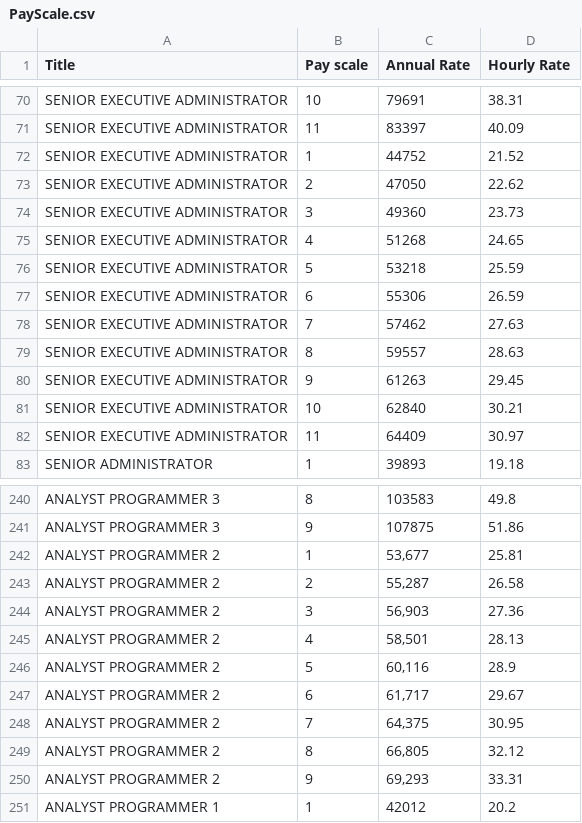
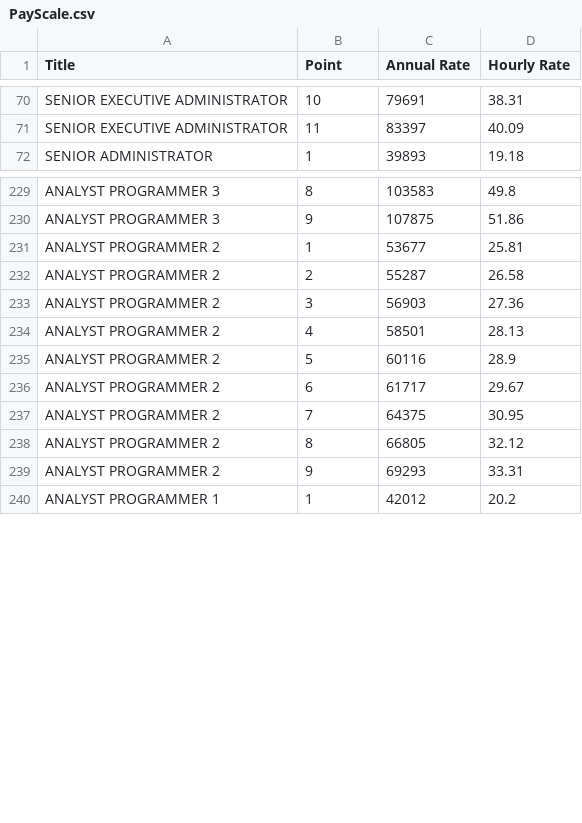
Before and after one commit to Dylanperry04/Object-Oriented-Development-project-group-6, a CSV file: PayScale.csv, drawn as a sheet; only a part is shown, gaps mark what is left out; the diff covers the shown part only.

```diff
--- a/PayScale.csv
+++ b/PayScale.csv
@@ -1 +1 @@
-Title,Pay scale,Annual Rate,Hourly Rate
+Title,Point,Annual Rate,Hourly Rate
@@ -127,13 +71,2 @@ SENIOR EXECUTIVE ADMINISTRATOR,10,79691,38.31
 SENIOR EXECUTIVE ADMINISTRATOR,11,83397,40.09
-SENIOR EXECUTIVE ADMINISTRATOR,1,44752,21.52
-SENIOR EXECUTIVE ADMINISTRATOR,2,47050,22.62
-SENIOR EXECUTIVE ADMINISTRATOR,3,49360,23.73
-SENIOR EXECUTIVE ADMINISTRATOR,4,51268,24.65
-SENIOR EXECUTIVE ADMINISTRATOR,5,53218,25.59
-SENIOR EXECUTIVE ADMINISTRATOR,6,55306,26.59
-SENIOR EXECUTIVE ADMINISTRATOR,7,57462,27.63
-SENIOR EXECUTIVE ADMINISTRATOR,8,59557,28.63
-SENIOR EXECUTIVE ADMINISTRATOR,9,61263,29.45
-SENIOR EXECUTIVE ADMINISTRATOR,10,62840,30.21
-SENIOR EXECUTIVE ADMINISTRATOR,11,64409,30.97
 SENIOR ADMINISTRATOR,1,39893,19.18
@@ -305,11 +230,11 @@ ANALYST PROGRAMMER 3,8,103583,49.8
 ANALYST PROGRAMMER 3,9,107875,51.86
-ANALYST PROGRAMMER 2,1,"53,677",25.81
-ANALYST PROGRAMMER 2,2,"55,287",26.58
-ANALYST PROGRAMMER 2,3,"56,903",27.36
-ANALYST PROGRAMMER 2,4,"58,501",28.13
-ANALYST PROGRAMMER 2,5,"60,116",28.9
-ANALYST PROGRAMMER 2,6,"61,717",29.67
-ANALYST PROGRAMMER 2,7,"64,375",30.95
-ANALYST PROGRAMMER 2,8,"66,805",32.12
-ANALYST PROGRAMMER 2,9,"69,293",33.31
+ANALYST PROGRAMMER 2,1,53677,25.81
+ANALYST PROGRAMMER 2,2,55287,26.58
+ANALYST PROGRAMMER 2,3,56903,27.36
+ANALYST PROGRAMMER 2,4,58501,28.13
+ANALYST PROGRAMMER 2,5,60116,28.9
+ANALYST PROGRAMMER 2,6,61717,29.67
+ANALYST PROGRAMMER 2,7,64375,30.95
+ANALYST PROGRAMMER 2,8,66805,32.12
+ANALYST PROGRAMMER 2,9,69293,33.31
 ANALYST PROGRAMMER 1,1,42012,20.2
```
Also changed, not shown: 88 edited cells elsewhere in this file, 7 other files.
